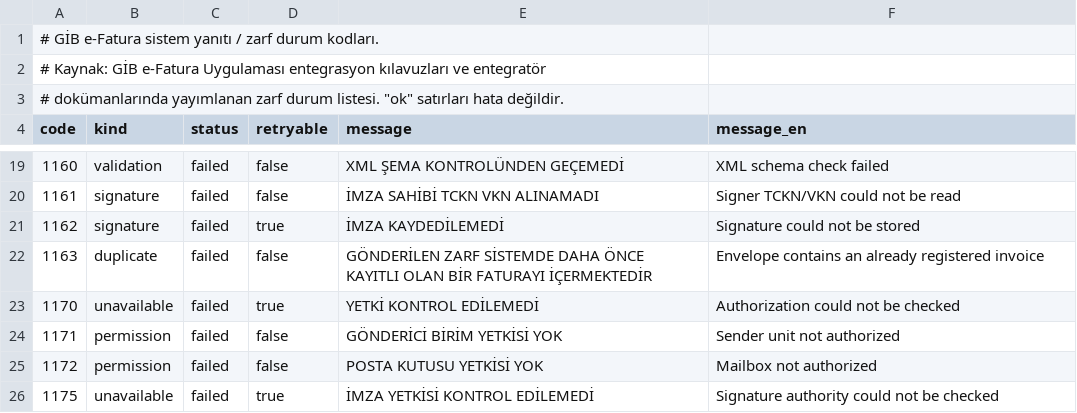
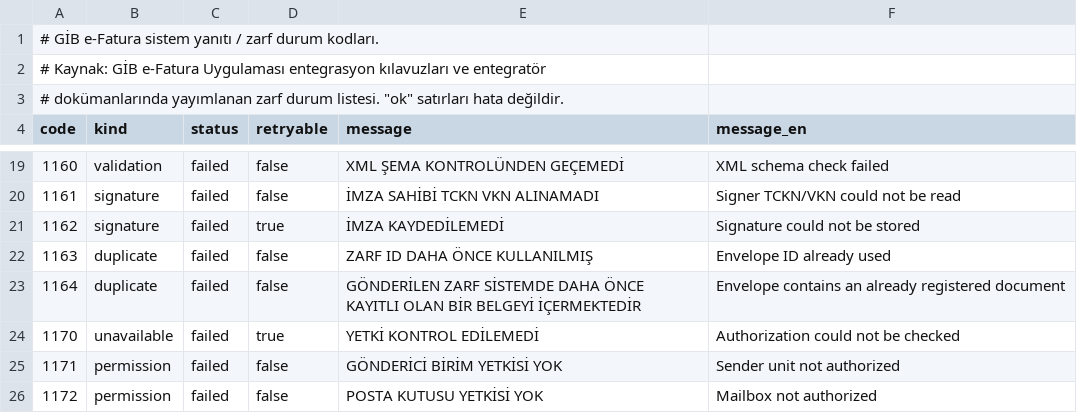
Before and after one commit to furkanmeclis/go-ubltr, a CSV file: provider/gib_codes.csv, drawn as a sheet; only a part is shown, gaps mark what is left out; the shorter side is filled out with more unchanged rows.

Commit message:
Split GİB envelope code 1163 and 1164 into used envelope ID and duplicate document.

```diff
--- a/provider/gib_codes.csv
+++ b/provider/gib_codes.csv
@@ -21,3 +21,4 @@ code,kind,status,retryable,message,message_en
 1162,signature,failed,true,İMZA KAYDEDİLEMEDİ,Signature could not be stored
-1163,duplicate,failed,false,GÖNDERİLEN ZARF SİSTEMDE DAHA ÖNCE KAYITLI OLAN BİR FATURAYI İÇERMEKTEDİR,Envelope contains an already registered invoice
+1163,duplicate,failed,false,ZARF ID DAHA ÖNCE KULLANILMIŞ,Envelope ID already used
+1164,duplicate,failed,false,GÖNDERİLEN ZARF SİSTEMDE DAHA ÖNCE KAYITLI OLAN BİR BELGEYİ İÇERMEKTEDİR,Envelope contains an already registered document
 1170,unavailable,failed,true,YETKİ KONTROL EDİLEMEDİ,Authorization could not be checked
```
